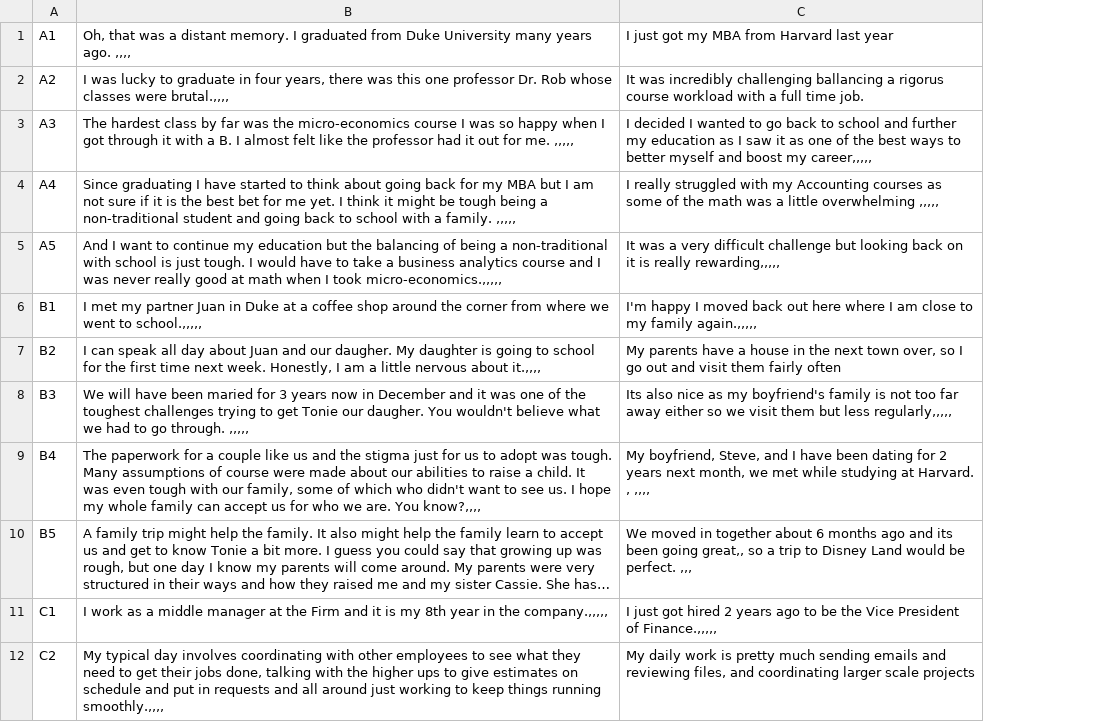
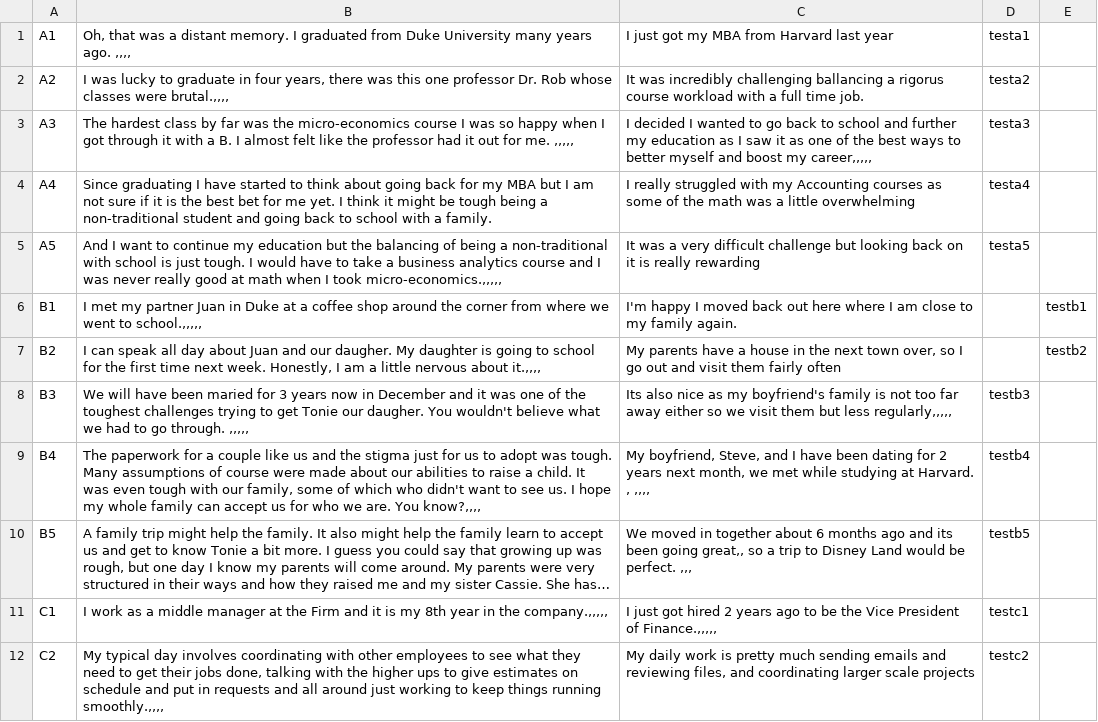
Before and after one commit to SMU-TeamUnity/SMU-Unbent, a CSV file: data/input2.csv, drawn as a sheet; only a part is shown; long unchanged cells end in …; the diff names each change by its address in the sheet, - before the commit and + after, or states it on an @@ line.

```diff
--- a/data/input2.csv
+++ b/data/input2.csv
+column D, rows 1-12: testa1 | testa2 | testa3 | testa4 | testa5 |  |  | testb3 | testb4 | testb5 | testc1 | testc2
+column E, rows 6-7: testb1 | testb2
-B4: …a family. ,,,,,
+B4: …a family.
-C4: …little overwhelming ,,,,,
+C4: …little overwhelming
-C5: …is really rewarding,,,,,
+C5: …is really rewarding
-C6: …my family again.,,,,,
+C6: …my family again.
```
Also changed, not shown: 6 other files.
